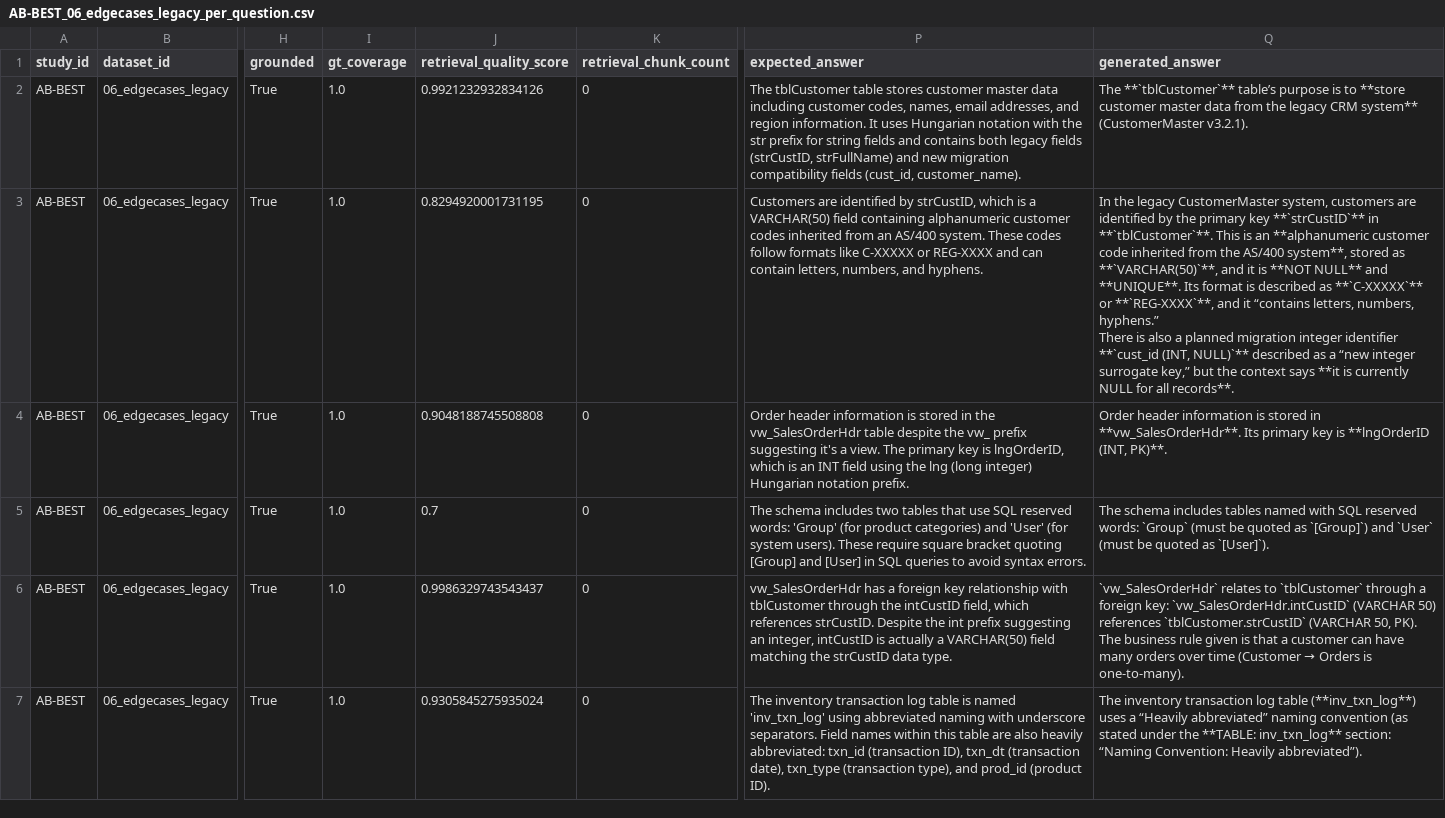
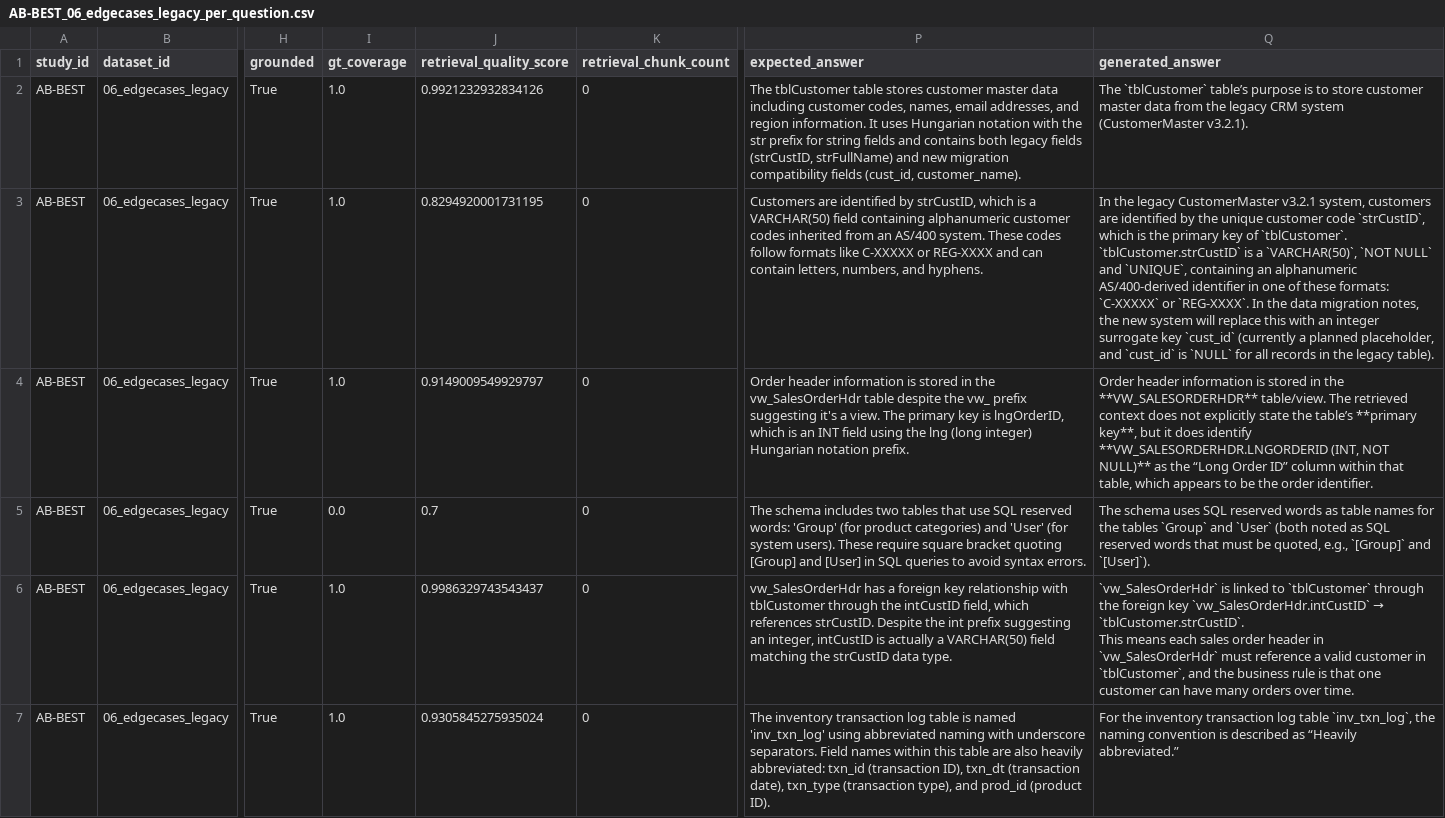
Before and after one commit to LookUpMark/semanticmesh, a CSV file: outputs/ablation/AB-BEST/datasets/06_edgecases_legacy/thesis/AB-BEST_06_edgecases_legacy_per_question.csv, drawn as a sheet; only a part is shown, gaps mark what is left out; ↵ is a line break in a cell; the diff covers the shown part only; the diff names each change by its address in the sheet, - before the commit and + after, or states it on an @@ line.

```diff
--- a/outputs/ablation/AB-BEST/datasets/06_edgecases_legacy/thesis/AB-BEST_06_edgecases_legacy_per_question.csv
+++ b/outputs/ablation/AB-BEST/datasets/06_edgecases_legacy/thesis/AB-BEST_06_edgecases_legacy_per_question.csv
-Q2 (generated_answer): The **`tblCustomer`** table’s purpose is to **store customer master data from the legacy CRM system** (CustomerMaster v3.2.1).
+Q2 (generated_answer): The `tblCustomer` table’s purpose is to store customer master data from the legacy CRM system (CustomerMaster v3.2.1).
-Q3 (generated_answer): …legacy CustomerMaster system, customers are identified by the primary key **`strCustID`** in **`tblCustomer`**. This is an **alphanumeric customer code inherited from the AS/400 system**, stored as **`VARCHAR(50)`**, and it is **NOT NULL** and **UNIQUE**. Its format is described as **`C-XXXXX`** or **`REG-XXXX`**, and it “contains letters, numbers, hyphens.” ↵ There is also a planned migration integer identifier **`cust_id (INT, NULL)`** described as a “new integer surrogate key,” but the context says **it is currently NULL for all records**.
+Q3 (generated_answer): …legacy CustomerMaster v3.2.1 system, customers are identified by the unique customer code `strCustID`, which is the primary key of `tblCustomer`. ↵ `tblCustomer.strCustID` is a `VARCHAR(50)`, `NOT NULL` and `UNIQUE`, containing an alphanumeric AS/400-derived identifier in one of these formats: `C-XXXXX` or `REG-XXXX`. In the data migration notes, the new system will replace this with an integer surrogate key `cust_id` (currently a planned placeholder, and `cust_id` is `NULL` for all records in the legacy table).
-J4 (retrieval_quality_score): 0.9048188745508808
+J4 (retrieval_quality_score): 0.9149009549929797
-Q4 (generated_answer): …stored in **vw_SalesOrderHdr**. Its primary key is **lngOrderID (INT, PK)**.
+Q4 (generated_answer): …stored in the **VW_SALESORDERHDR** table/view. The retrieved context does not explicitly state the table’s **primary key**, but it does identify **VW_SALESORDERHDR.LNGORDERID (INT, NOT NULL)** as the “Long Order ID” column within that table, which appears to be the order identifier.
-I5 (gt_coverage): 1.0
+I5 (gt_coverage): 0.0
-Q5 (generated_answer): The schema includes tables named with SQL reserved words: `Group` (must be quoted as `[Group]`) and `User` (must be quoted as `[User]`).
+Q5 (generated_answer): The schema uses SQL reserved words as table names for the tables `Group` and `User` (both noted as SQL reserved words that must be quoted, e.g., `[Group]` and `[User]`).
@@ Q6 (generated_answer): `vw_SalesOrderHdr` relates to `tblCustomer` through a foreign key: `vw_SalesOrderHdr.intCustID` (VARCHAR 50) references `tblCustomer.strCustID` (VARCHAR 50, PK). ↵ The business rule given is that a customer can have many orders over time (Customer → Orders is one-to-many). → `vw_SalesOrderHdr` is linked to `tblCustomer` through the foreign key `vw_SalesOrderHdr.intCustID` → `tblCustomer.strCustID`. ↵ This means each sales order header in `vw_SalesOrderHdr` must reference a valid customer in `tblCustomer`, and the business rule is that one customer can have many orders over time. @@
-Q7 (generated_answer): The inventory transaction log table (**inv_txn_log**) uses a “Heavily abbreviated” naming convention (as stated under the **TABLE: inv_txn_log** section: “Naming Convention: Heavily abbreviated”).
+Q7 (generated_answer): For the inventory transaction log table `inv_txn_log`, the naming convention is described as “Heavily abbreviated.”
```
Also changed, not shown: 26 edited cells elsewhere in this file, outputs/ablation/AB-BEST/datasets/02_intermediate_finance/thesis/AB-BEST_02_intermediate_finance_per_question.csv, outputs/ablation/AB-BEST/datasets/03_advanced_healthcare/thesis/AB-BEST_03_advanced_healthcare_per_question.csv, 48 other files.
